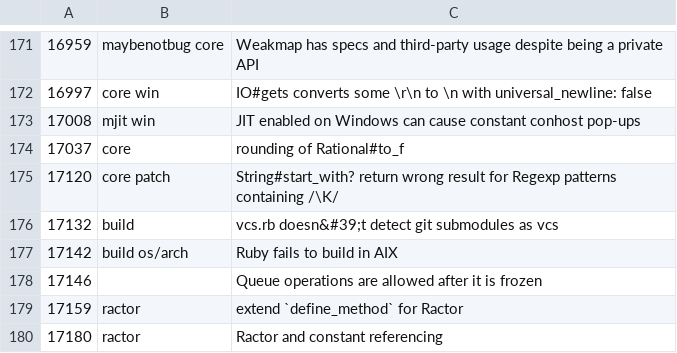
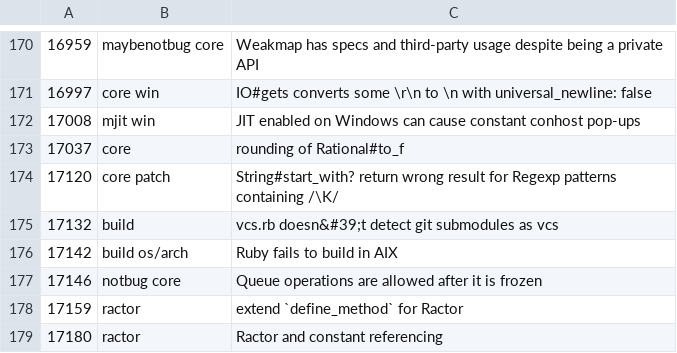
Before and after one commit to andrewdev35/tagged-ruby-bugs, a CSV file: ruby-bugs.csv, drawn as a sheet; only a part is shown, gaps mark what is left out; the diff covers the shown part only.

```diff
--- a/ruby-bugs.csv
+++ b/ruby-bugs.csv
@@ -177,3 +176,3 @@
 17142,build os/arch,Ruby fails to build in AIX
-17146,"",Queue operations are allowed after it is frozen
+17146,notbug core,Queue operations are allowed after it is frozen
 17159,ractor,extend `define_method` for Ractor
```
Also changed, not shown: 4 added rows and 7 removed rows elsewhere in this file.
